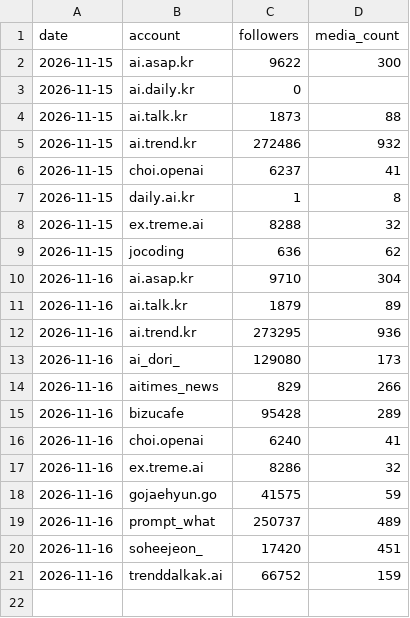
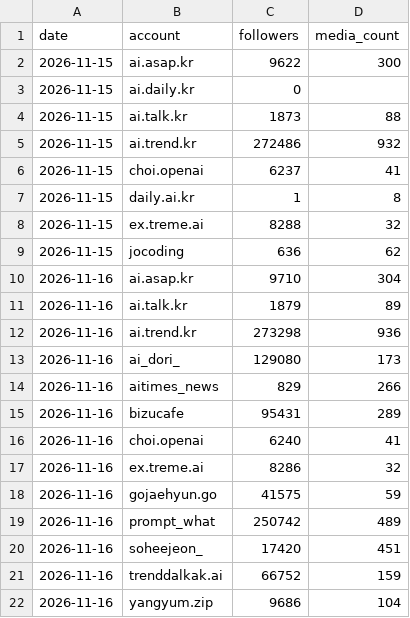
Before and after one commit to vmvm0406/tokenwar-agent, a CSV file: data/followers_peers.csv, drawn as a sheet.

```diff
--- a/data/followers_peers.csv
+++ b/data/followers_peers.csv
@@ -11,6 +11,6 @@ date,account,followers,media_count
 2026-11-16,ai.talk.kr,1879,89
-2026-11-16,ai.trend.kr,273295,936
+2026-11-16,ai.trend.kr,273298,936
 2026-11-16,ai_dori_,129080,173
 2026-11-16,aitimes_news,829,266
-2026-11-16,bizucafe,95428,289
+2026-11-16,bizucafe,95431,289
 2026-11-16,choi.openai,6240,41
@@ -18,4 +18,5 @@ date,account,followers,media_count
 2026-11-16,gojaehyun.go,41575,59
-2026-11-16,prompt_what,250737,489
+2026-11-16,prompt_what,250742,489
 2026-11-16,soheejeon_,17420,451
 2026-11-16,trenddalkak.ai,66752,159
+2026-11-16,yangyum.zip,9686,104
```
Also changed, not shown: 1 other file.
